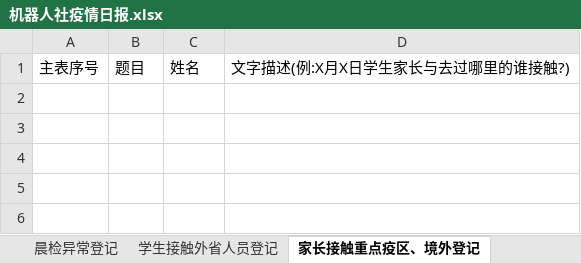
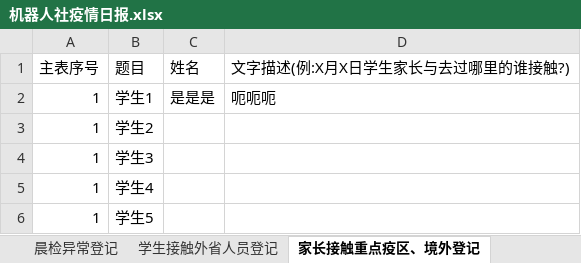
Before and after one commit to 3038922/SARS-CoV-2_autoFill, an Excel workbook: 机器人社疫情日报.xlsx, sheet 家长接触重点疫区、境外登记, drawn as a sheet; values as stored, in another font and other column widths than the file's, no borders; the diff names each change by its address in the sheet, - before the commit and + after, or states it on an @@ line.

```diff
--- a/机器人社疫情日报.xlsx (sheet 家长接触重点疫区、境外登记)
+++ b/机器人社疫情日报.xlsx (sheet 家长接触重点疫区、境外登记)
+row 2: 1 | 学生1 | 是是是 | 呃呃呃
+row 3: 1 | 学生2
+row 4: 1 | 学生3
+row 5: 1 | 学生4
+row 6: 1 | 学生5
```
Also changed, not shown: sheet 健康码状态统计, sheet 主表, sheet 请假学生登记, sheet 学生接触外省人员登记, 整理后.xlsx, 3 other files.
